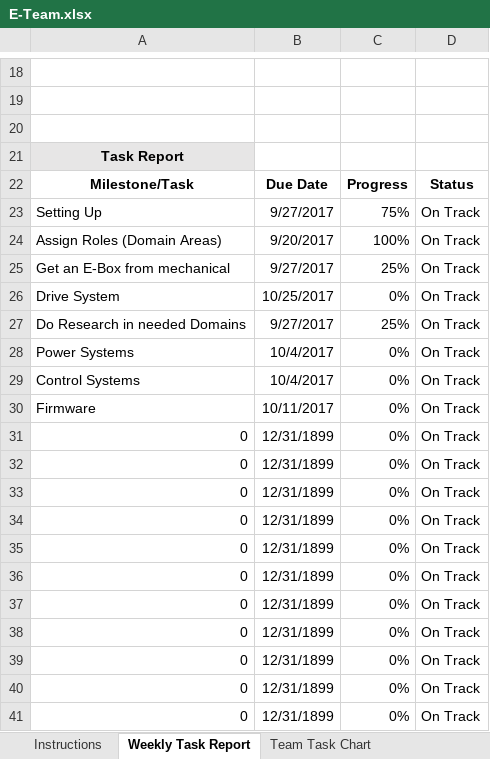
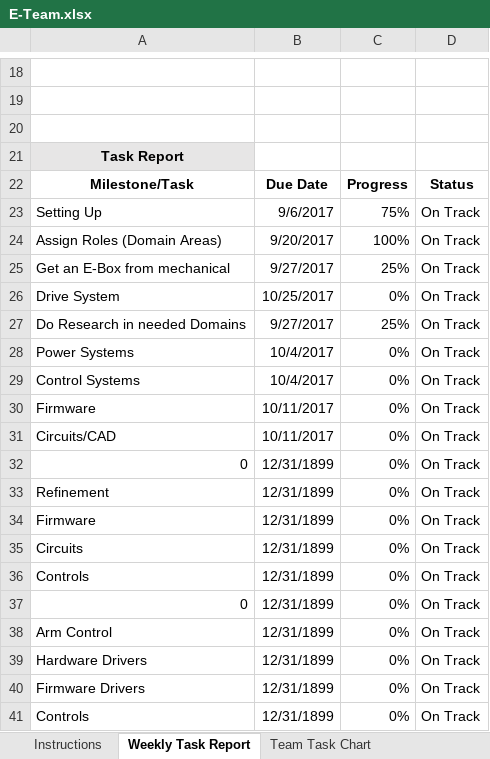
Before and after one commit to m2i/MAVRIC-General, an Excel workbook: Weekly Reports/E-Team.xlsx, sheet Weekly Task Report, drawn as a sheet; only a part is shown, gaps mark what is left out; values as stored, in another font and other column widths than the file's, no borders; conditional formats not drawn; removed rows and columns are numbered as before the commit, all else as after; the diff names each change by its address in the sheet, - before the commit and + after, or states it on an @@ line.

Commit message:
Updated report with milestones 2 and 3

```diff
--- a/Weekly Reports/E-Team.xlsx (sheet Weekly Task Report)
+++ b/Weekly Reports/E-Team.xlsx (sheet Weekly Task Report)
-B23: 9/27/2017
+B23: 9/6/2017
+row 31: Circuits/CAD | 10/11/2017 | 0% | On Track
+row 33: Refinement | 12/31/1899 | 0% | On Track
+row 34: Firmware | 12/31/1899 | 0% | On Track
+row 35: Circuits | 12/31/1899 | 0% | On Track
+row 36: Controls | 12/31/1899 | 0% | On Track
-A38: 0
+A38: Arm Control
-A39: 0
+A39: Hardware Drivers
-A40: 0
+A40: Firmware Drivers
-A41: 0
+A41: Controls
-row 37: 0 | 12/31/1899 | 0% | On Track
-row 38: 0 | 12/31/1899 | 0% | On Track
-row 39: 0 | 12/31/1899 | 0% | On Track
-row 40: 0 | 12/31/1899 | 0% | On Track
-row 41: 0 | 12/31/1899 | 0% | On Track
```
Also changed, not shown: sheet Team Task Chart, formulas that keep their value.
